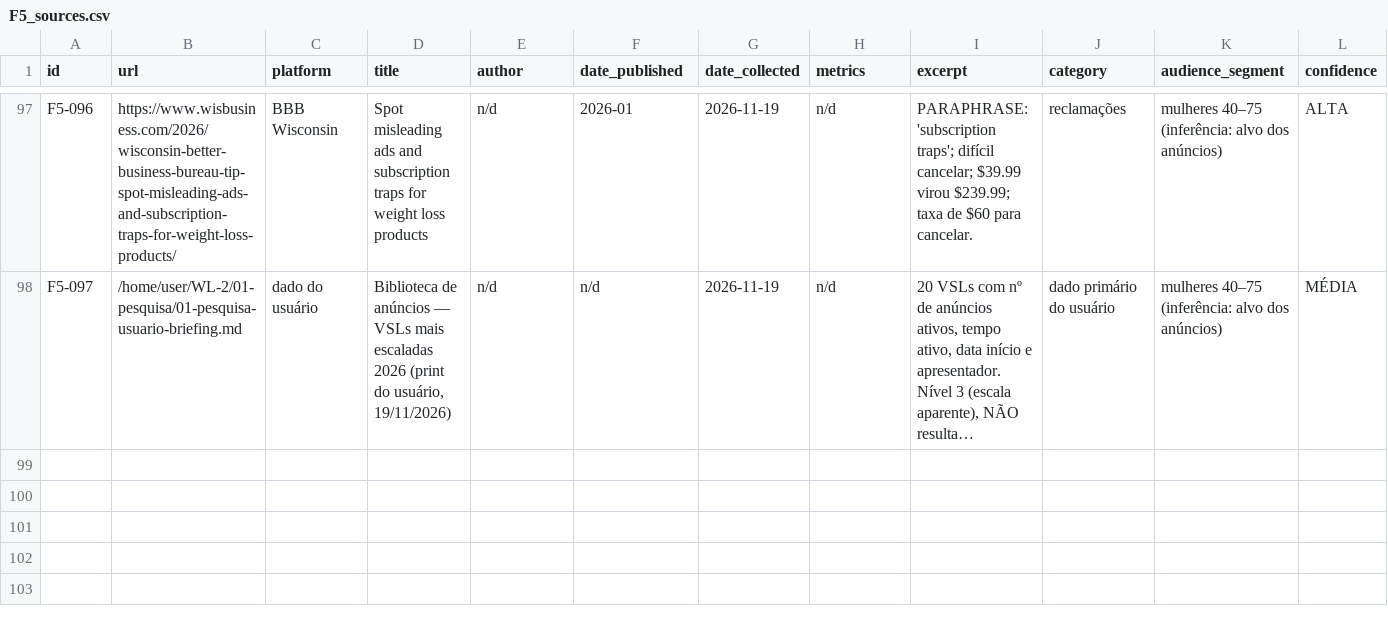
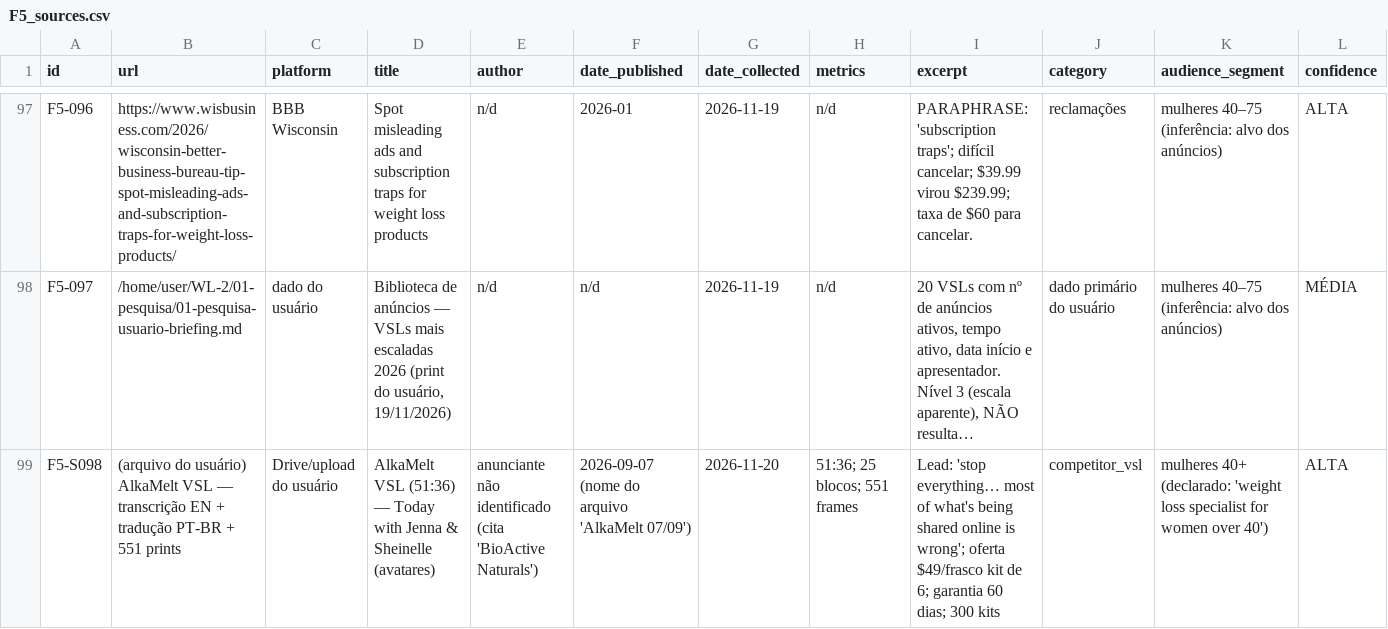
Before and after one commit to marcosengmor-arch/WL-2, a CSV file: US_WEIGHT_LOSS_MARKET_INTELLIGENCE/data/F5_sources.csv, drawn as a sheet; only a part is shown, gaps mark what is left out; long unchanged cells end in …; rows hold the shown columns only; the diff names each change by its address in the sheet, - before the commit and + after, or states it on an @@ line.

```diff
--- a/US_WEIGHT_LOSS_MARKET_INTELLIGENCE/data/F5_sources.csv
+++ b/US_WEIGHT_LOSS_MARKET_INTELLIGENCE/data/F5_sources.csv
+row 99: F5-S098 | (arquivo do usuário) AlkaMelt VSL — transcrição EN + tradução PT-BR + 551 prints | Drive/upload do usuário | AlkaMelt VSL (51:36) — Today with Jenna & Sheinelle (avatares) | anunciante não identificado (cita 'BioActive Naturals') | 2026-09-07 (nome do arquivo 'AlkaMelt 07/09') | 2026-11-20 | 51:36; 25 blocos; 551 frames | Lead: 'stop everything… most of what's being shared online is wrong'; oferta $49/frasco kit de 6; garantia 60 dias; 300 kits | competitor_vsl | mulheres 40+ (declarado: 'weight loss specialist for women over 40') | ALTA
```
Also changed, not shown: US_WEIGHT_LOSS_MARKET_INTELLIGENCE/data/COMPETITORS.csv, US_WEIGHT_LOSS_MARKET_INTELLIGENCE/data/SOURCES_DATABASE.csv, 6 other files.
